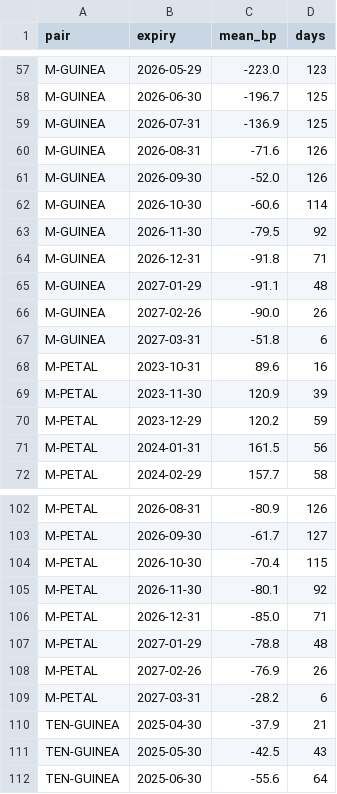
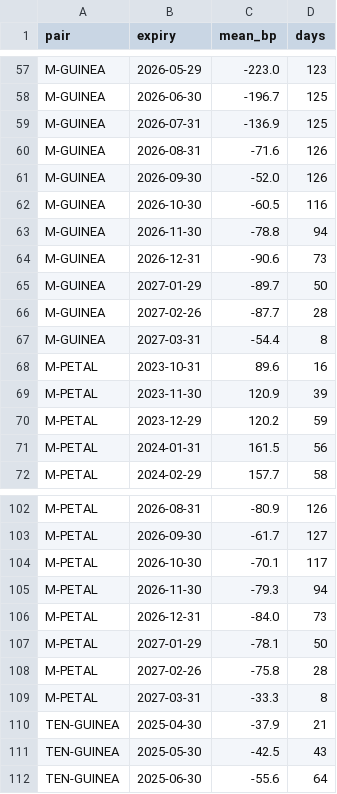
Before and after one commit to nikhilkumar-dev0310/HACKINHILLS-SYNTAXTERROR-TAN-, a CSV file: commodity/results/accuracy_pair_cycles.csv, drawn as a sheet; only a part is shown, gaps mark what is left out; the diff covers the shown part only.

```diff
--- a/commodity/results/accuracy_pair_cycles.csv
+++ b/commodity/results/accuracy_pair_cycles.csv
@@ -61,8 +61,8 @@ M-GUINEA,2026-08-31,-71.6,126
 M-GUINEA,2026-09-30,-52.0,126
-M-GUINEA,2026-10-30,-60.6,114
-M-GUINEA,2026-11-30,-79.5,92
-M-GUINEA,2026-12-31,-91.8,71
-M-GUINEA,2027-01-29,-91.1,48
-M-GUINEA,2027-02-26,-90.0,26
-M-GUINEA,2027-03-31,-51.8,6
+M-GUINEA,2026-10-30,-60.5,116
+M-GUINEA,2026-11-30,-78.8,94
+M-GUINEA,2026-12-31,-90.6,73
+M-GUINEA,2027-01-29,-89.7,50
+M-GUINEA,2027-02-26,-87.7,28
+M-GUINEA,2027-03-31,-54.4,8
 M-PETAL,2023-10-31,89.6,16
@@ -103,8 +103,8 @@ M-PETAL,2026-08-31,-80.9,126
 M-PETAL,2026-09-30,-61.7,127
-M-PETAL,2026-10-30,-70.4,115
-M-PETAL,2026-11-30,-80.1,92
-M-PETAL,2026-12-31,-85.0,71
-M-PETAL,2027-01-29,-78.8,48
-M-PETAL,2027-02-26,-76.9,26
-M-PETAL,2027-03-31,-28.2,6
+M-PETAL,2026-10-30,-70.1,117
+M-PETAL,2026-11-30,-79.3,94
+M-PETAL,2026-12-31,-84.0,73
+M-PETAL,2027-01-29,-78.1,50
+M-PETAL,2027-02-26,-75.8,28
+M-PETAL,2027-03-31,-33.3,8
 TEN-GUINEA,2025-04-30,-37.9,21
```
Also changed, not shown: 47 edited cells elsewhere in this file, commodity/results/accuracy_pairs.csv, commodity/results/curve_slope_daily.csv, 40 other files.
